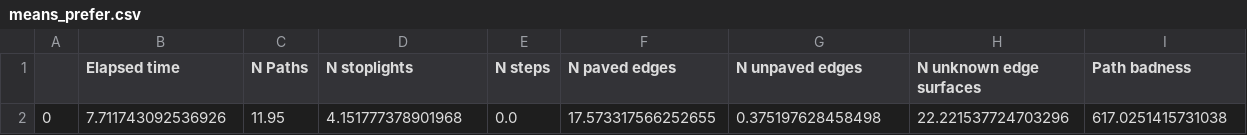
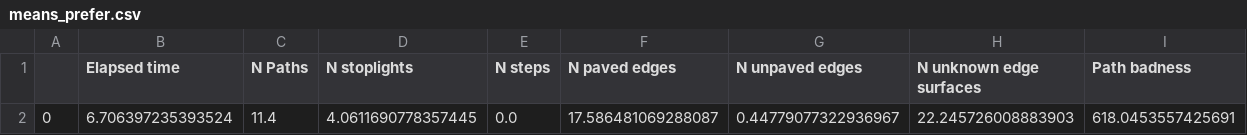
Before and after one commit to Selbonyka/LoopBuddy, a CSV file: overall_2000/means_prefer.csv, drawn as a sheet.

```diff
--- a/overall_2000/means_prefer.csv
+++ b/overall_2000/means_prefer.csv
@@ -1,2 +1,2 @@
 ,Elapsed time,N Paths,N stoplights,N steps,N paved edges,N unpaved edges,N unknown edge surfaces,Path badness
-0,7.711743092536926,11.95,4.151777378901968,0.0,17.573317566252655,0.375197628458498,22.221537724703296,617.0251415731038
+0,6.706397235393524,11.4,4.0611690778357445,0.0,17.586481069288087,0.44779077322936967,22.245726008883903,618.0453557425691
```
Also changed, not shown: overall_10000/means_paved.csv, overall_2000/means_avoid.csv, 25 other files.
